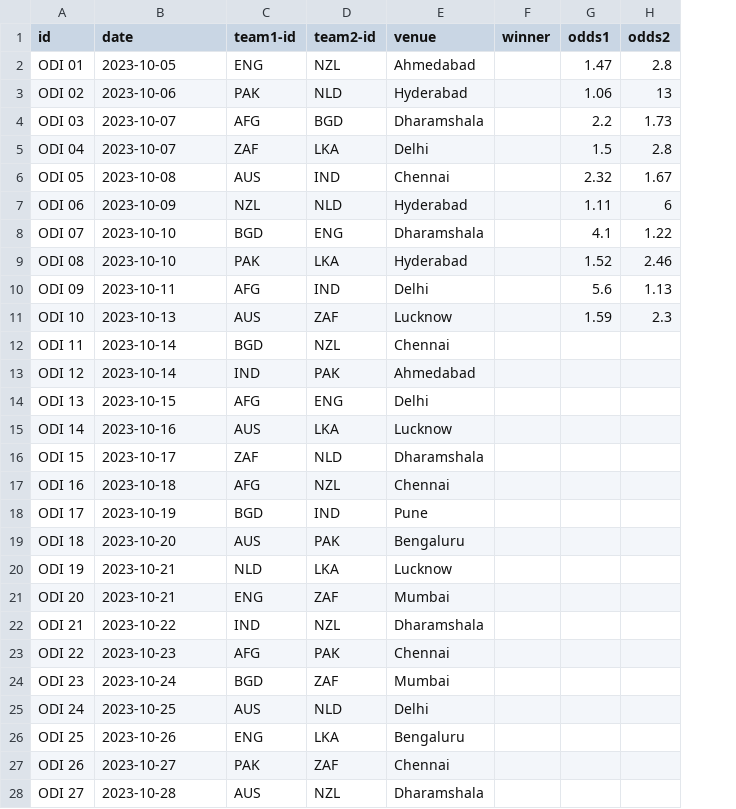
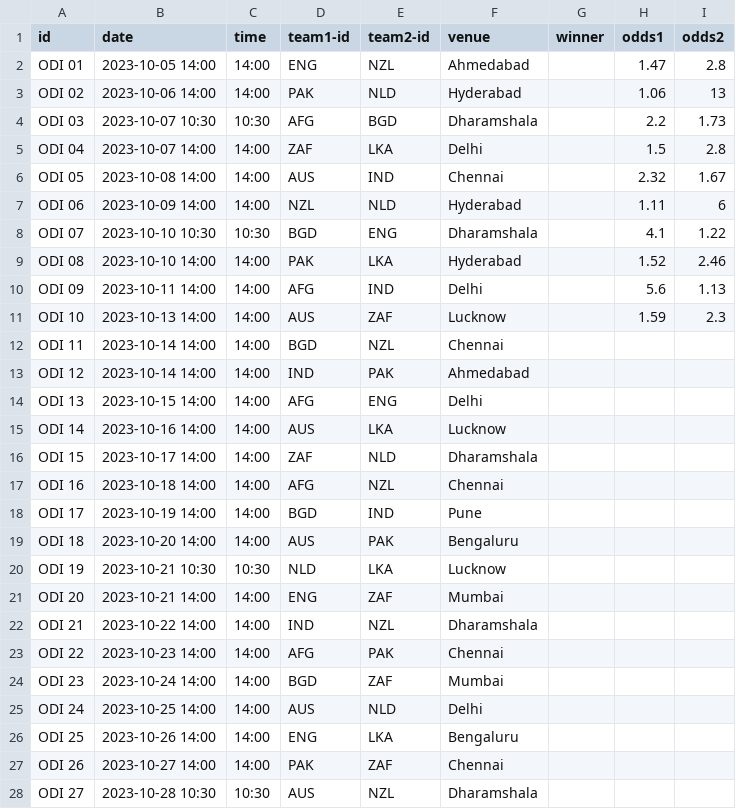
Before and after one commit to nuuuwan/cwc2023, a CSV file: data/cwc2023.group_stage.odi_list.csv, drawn as a sheet; only a part is shown; the diff covers the shown part only; the diff names each change by its address in the sheet, - before the commit and + after, or states it on an @@ line.

```diff
--- a/data/cwc2023.group_stage.odi_list.csv
+++ b/data/cwc2023.group_stage.odi_list.csv
+column C (time), rows 2-28: 14:00 | 14:00 | 10:30 | 14:00 | 14:00 | 14:00 | 10:30 | 14:00 | 14:00 | 14:00 | 14:00 | 14:00 | 14:00 | 14:00 | 14:00 | 14:00 | 14:00 | 14:00 | 10:30 | 14:00 | 14:00 | 14:00 | 14:00 | 14:00 | 14:00 | 14:00 | 10:30
-B2 (date): 2023-10-05
+B2 (date): 2023-10-05 14:00
-B3 (date): 2023-10-06
+B3 (date): 2023-10-06 14:00
-B4 (date): 2023-10-07
+B4 (date): 2023-10-07 10:30
-B5 (date): 2023-10-07
+B5 (date): 2023-10-07 14:00
-B6 (date): 2023-10-08
+B6 (date): 2023-10-08 14:00
-B7 (date): 2023-10-09
+B7 (date): 2023-10-09 14:00
-B8 (date): 2023-10-10
+B8 (date): 2023-10-10 10:30
-B9 (date): 2023-10-10
+B9 (date): 2023-10-10 14:00
-B10 (date): 2023-10-11
+B10 (date): 2023-10-11 14:00
-B11 (date): 2023-10-13
+B11 (date): 2023-10-13 14:00
-B12:B13 (date): 2023-10-14
+B12:B13 (date): 2023-10-14 14:00
-B14 (date): 2023-10-15
+B14 (date): 2023-10-15 14:00
-B15 (date): 2023-10-16
+B15 (date): 2023-10-16 14:00
-B16 (date): 2023-10-17
+B16 (date): 2023-10-17 14:00
-B17 (date): 2023-10-18
+B17 (date): 2023-10-18 14:00
-B18 (date): 2023-10-19
+B18 (date): 2023-10-19 14:00
-B19 (date): 2023-10-20
+B19 (date): 2023-10-20 14:00
-B20 (date): 2023-10-21
+B20 (date): 2023-10-21 10:30
-B21 (date): 2023-10-21
+B21 (date): 2023-10-21 14:00
-B22 (date): 2023-10-22
+B22 (date): 2023-10-22 14:00
-B23 (date): 2023-10-23
+B23 (date): 2023-10-23 14:00
-B24 (date): 2023-10-24
+B24 (date): 2023-10-24 14:00
-B25 (date): 2023-10-25
+B25 (date): 2023-10-25 14:00
-B26 (date): 2023-10-26
+B26 (date): 2023-10-26 14:00
-B27 (date): 2023-10-27
+B27 (date): 2023-10-27 14:00
-B28 (date): 2023-10-28
+B28 (date): 2023-10-28 10:30
```
Also changed, not shown: 18 edited cells elsewhere in this file, 1 other file.
